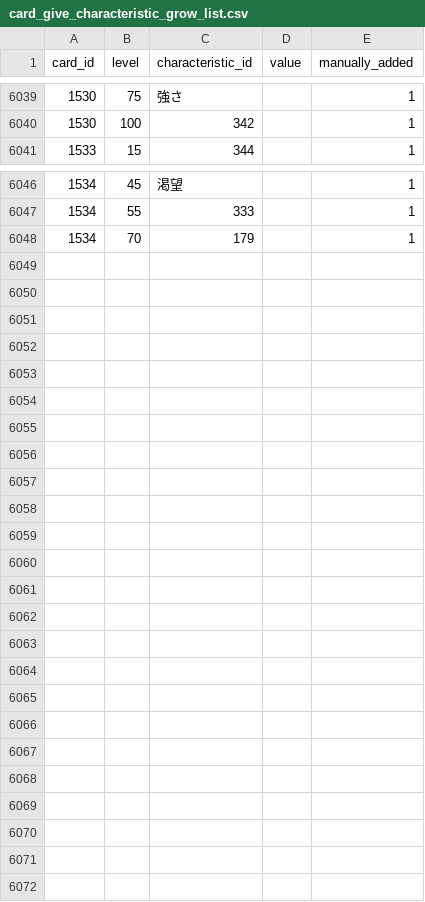
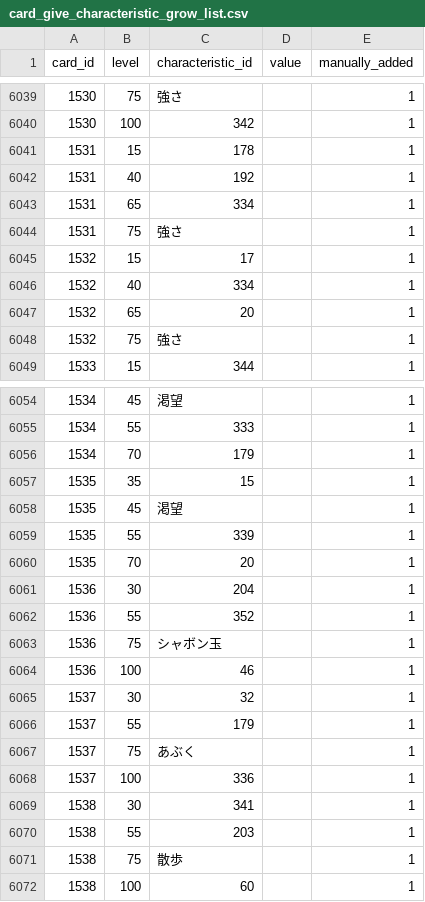
Before and after one commit to a1sareru/shoot300k, a CSV file: public/data/card_give_characteristic_grow_list.csv, drawn as a sheet; only a part is shown, gaps mark what is left out; the diff names each change by its address in the sheet, - before the commit and + after, or states it on an @@ line.

```diff
--- a/public/data/card_give_characteristic_grow_list.csv
+++ b/public/data/card_give_characteristic_grow_list.csv
+row 6041: 1531 | 15 | 178 |  | 1
+row 6042: 1531 | 40 | 192 |  | 1
+row 6043: 1531 | 65 | 334 |  | 1
+row 6044: 1531 | 75 | 強さ |  | 1
+row 6045: 1532 | 15 | 17 |  | 1
+row 6046: 1532 | 40 | 334 |  | 1
+row 6047: 1532 | 65 | 20 |  | 1
+row 6048: 1532 | 75 | 強さ |  | 1
+row 6057: 1535 | 35 | 15 |  | 1
+row 6058: 1535 | 45 | 渇望 |  | 1
+row 6059: 1535 | 55 | 339 |  | 1
+row 6060: 1535 | 70 | 20 |  | 1
+row 6061: 1536 | 30 | 204 |  | 1
+row 6062: 1536 | 55 | 352 |  | 1
+row 6063: 1536 | 75 | シャボン玉 |  | 1
+row 6064: 1536 | 100 | 46 |  | 1
+row 6065: 1537 | 30 | 32 |  | 1
+row 6066: 1537 | 55 | 179 |  | 1
+row 6067: 1537 | 75 | あぶく |  | 1
+row 6068: 1537 | 100 | 336 |  | 1
+row 6069: 1538 | 30 | 341 |  | 1
+row 6070: 1538 | 55 | 203 |  | 1
+row 6071: 1538 | 75 | 散歩 |  | 1
+row 6072: 1538 | 100 | 60 |  | 1
```
Also changed, not shown: public/data/card_give_characteristic.csv, public/data/character_card.csv, 5 other files.
